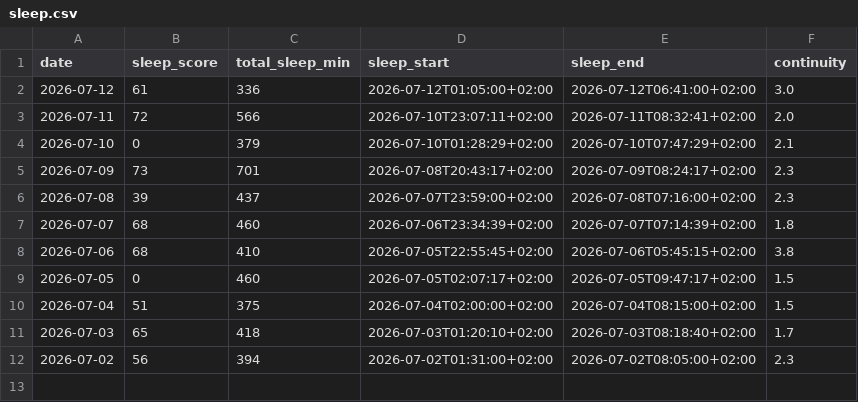
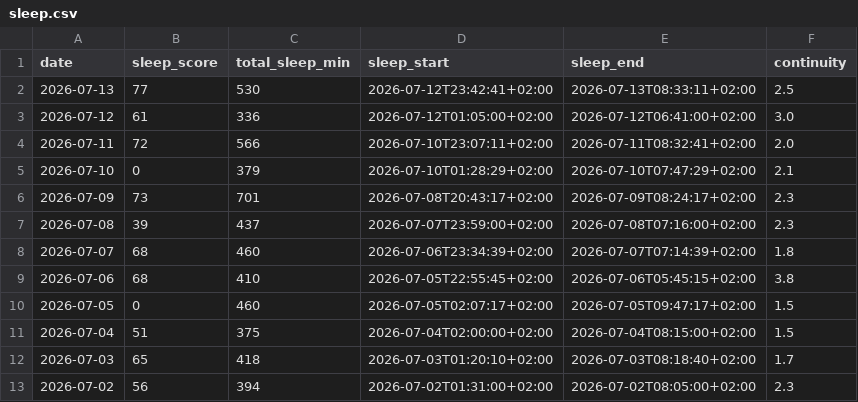
Before and after one commit to ricocousin/FF_Dashboard, a CSV file: sleep.csv, drawn as a sheet.

```diff
--- a/sleep.csv
+++ b/sleep.csv
@@ -1,2 +1,3 @@
 date,sleep_score,total_sleep_min,sleep_start,sleep_end,continuity
+2026-07-13,77,530,2026-07-12T23:42:41+02:00,2026-07-13T08:33:11+02:00,2.5
 2026-07-12,61,336,2026-07-12T01:05:00+02:00,2026-07-12T06:41:00+02:00,3.0
```
Also changed, not shown: polar_cardio_load.csv, polar_steps.csv, 7 other files.
